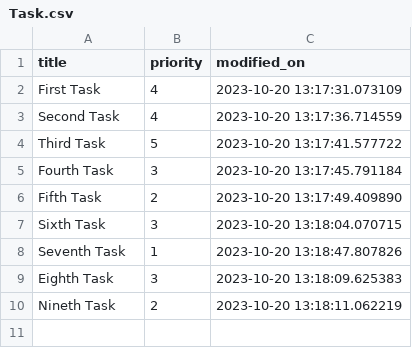
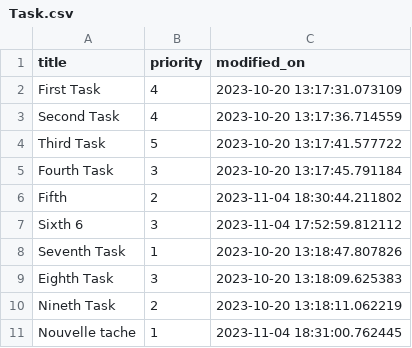
Before and after one commit to DevCTx/Model_View_Architectures, a CSV file: 6_Model_View_ViewModel/Task.csv, drawn as a sheet.

```diff
--- a/6_Model_View_ViewModel/Task.csv
+++ b/6_Model_View_ViewModel/Task.csv
@@ -5,4 +5,4 @@ Third Task,5,2023-10-20 13:17:41.577722
 Fourth Task,3,2023-10-20 13:17:45.791184
-Fifth Task,2,2023-10-20 13:17:49.409890
-Sixth Task,3,2023-10-20 13:18:04.070715
+Fifth ,2,2023-11-04 18:30:44.211802
+Sixth 6 ,3,2023-11-04 17:52:59.812112
 Seventh Task,1,2023-10-20 13:18:47.807826
@@ -10 +10,2 @@ Eighth Task,3,2023-10-20 13:18:09.625383
 Nineth Task,2,2023-10-20 13:18:11.062219
+Nouvelle tache,1,2023-11-04 18:31:00.762445
```
Also changed, not shown: 47 other files.
